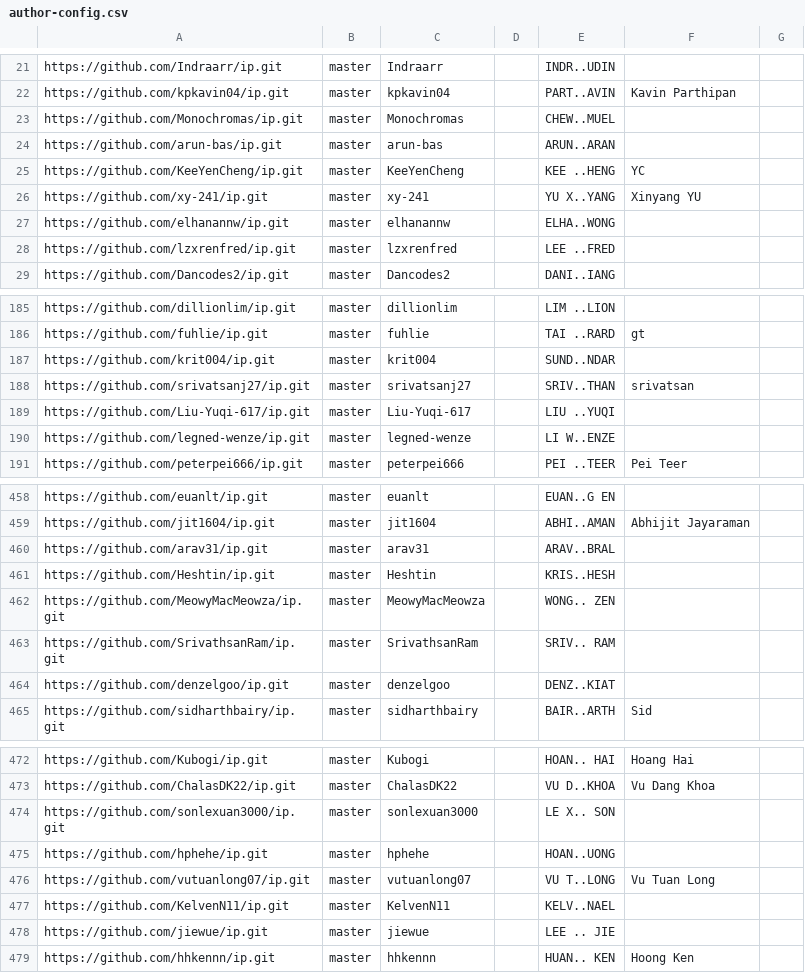
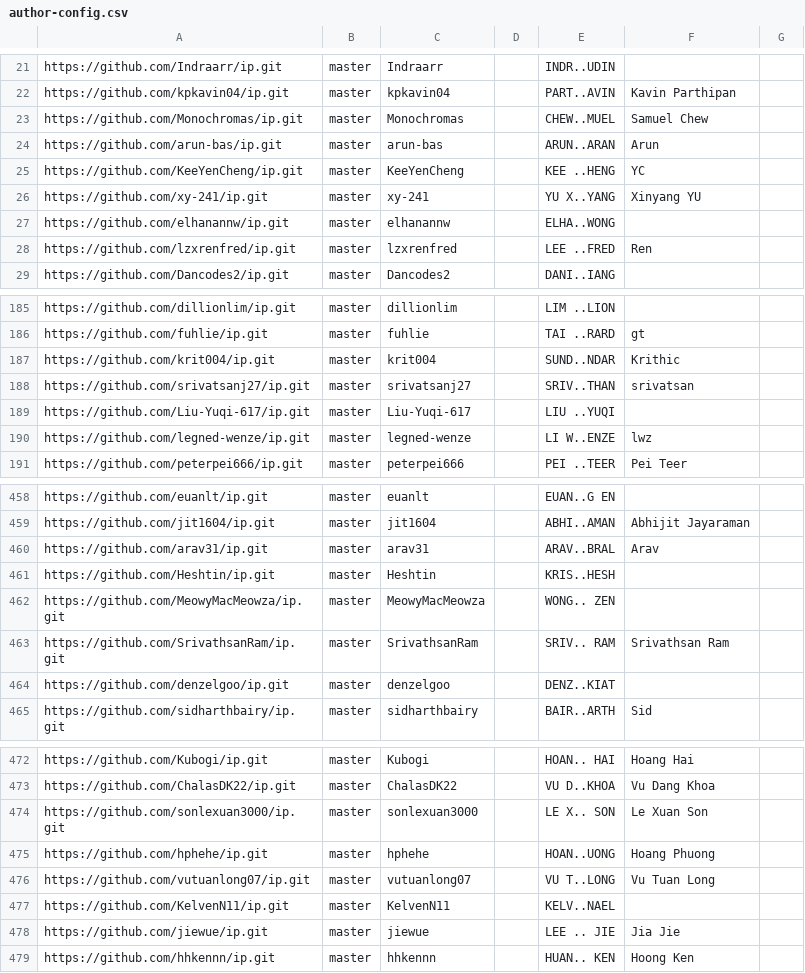
Before and after one commit to NUS-CS2103-AY2627-S1/ip-dashboard, a CSV file: config/author-config.csv, drawn as a sheet; only a part is shown, gaps mark what is left out; the diff covers the shown part only.

```diff
--- a/config/author-config.csv
+++ b/config/author-config.csv
@@ -22,4 +22,4 @@ https://github.com/Indraarr/ip.git,master,Indraarr,,INDR..UDIN,,
 https://github.com/kpkavin04/ip.git,master,kpkavin04,,PART..AVIN,Kavin Parthipan,
-https://github.com/Monochromas/ip.git,master,Monochromas,,CHEW..MUEL,,
-https://github.com/arun-bas/ip.git,master,arun-bas,,ARUN..ARAN,,
+https://github.com/Monochromas/ip.git,master,Monochromas,,CHEW..MUEL,Samuel Chew,
+https://github.com/arun-bas/ip.git,master,arun-bas,,ARUN..ARAN,Arun,
 https://github.com/KeeYenCheng/ip.git,master,KeeYenCheng,,KEE ..HENG,YC,
@@ -27,3 +27,3 @@ https://github.com/xy-241/ip.git,master,xy-241,,YU X..YANG,Xinyang YU,
 https://github.com/elhanannw/ip.git,master,elhanannw,,ELHA..WONG,,
-https://github.com/lzxrenfred/ip.git,master,lzxrenfred,,LEE ..FRED,,
+https://github.com/lzxrenfred/ip.git,master,lzxrenfred,,LEE ..FRED,Ren,
 https://github.com/Dancodes2/ip.git,master,Dancodes2,,DANI..IANG,,
@@ -186,6 +186,6 @@ https://github.com/dillionlim/ip.git,master,dillionlim,,LIM ..LION,,
 https://github.com/fuhlie/ip.git,master,fuhlie,,TAI ..RARD,gt,
-https://github.com/krit004/ip.git,master,krit004,,SUND..NDAR,,
+https://github.com/krit004/ip.git,master,krit004,,SUND..NDAR,Krithic,
 https://github.com/srivatsanj27/ip.git,master,srivatsanj27,,SRIV..THAN,srivatsan,
 https://github.com/Liu-Yuqi-617/ip.git,master,Liu-Yuqi-617,,LIU ..YUQI,,
-https://github.com/legned-wenze/ip.git,master,legned-wenze,,LI W..ENZE,,
+https://github.com/legned-wenze/ip.git,master,legned-wenze,,LI W..ENZE,lwz,
 https://github.com/peterpei666/ip.git,master,peterpei666,,PEI ..TEER,Pei Teer,
@@ -459,6 +459,6 @@ https://github.com/euanlt/ip.git,master,euanlt,,EUAN..G EN,,
 https://github.com/jit1604/ip.git,master,jit1604,,ABHI..AMAN,Abhijit Jayaraman,
-https://github.com/arav31/ip.git,master,arav31,,ARAV..BRAL,,
+https://github.com/arav31/ip.git,master,arav31,,ARAV..BRAL,Arav,
 https://github.com/Heshtin/ip.git,master,Heshtin,,KRIS..HESH,,
 https://github.com/MeowyMacMeowza/ip.git,master,MeowyMacMeowza,,WONG.. ZEN,,
-https://github.com/SrivathsanRam/ip.git,master,SrivathsanRam,,SRIV.. RAM,,
+https://github.com/SrivathsanRam/ip.git,master,SrivathsanRam,,SRIV.. RAM,Srivathsan Ram,
 https://github.com/denzelgoo/ip.git,master,denzelgoo,,DENZ..KIAT,,
@@ -473,7 +473,7 @@ https://github.com/Kubogi/ip.git,master,Kubogi,,HOAN.. HAI,Hoang Hai,
 https://github.com/ChalasDK22/ip.git,master,ChalasDK22,,VU D..KHOA,Vu Dang Khoa,
-https://github.com/sonlexuan3000/ip.git,master,sonlexuan3000,,LE X.. SON,,
-https://github.com/hphehe/ip.git,master,hphehe,,HOAN..UONG,,
+https://github.com/sonlexuan3000/ip.git,master,sonlexuan3000,,LE X.. SON,Le Xuan Son,
+https://github.com/hphehe/ip.git,master,hphehe,,HOAN..UONG,Hoang Phuong,
 https://github.com/vutuanlong07/ip.git,master,vutuanlong07,,VU T..LONG,Vu Tuan Long,
 https://github.com/KelvenN11/ip.git,master,KelvenN11,,KELV..NAEL,,
-https://github.com/jiewue/ip.git,master,jiewue,,LEE .. JIE,,
+https://github.com/jiewue/ip.git,master,jiewue,,LEE .. JIE,Jia Jie,
 https://github.com/hhkennn/ip.git,master,hhkennn,,HUAN.. KEN,Hoong Ken,
```
Also changed, not shown: 14 edited cells elsewhere in this file.
